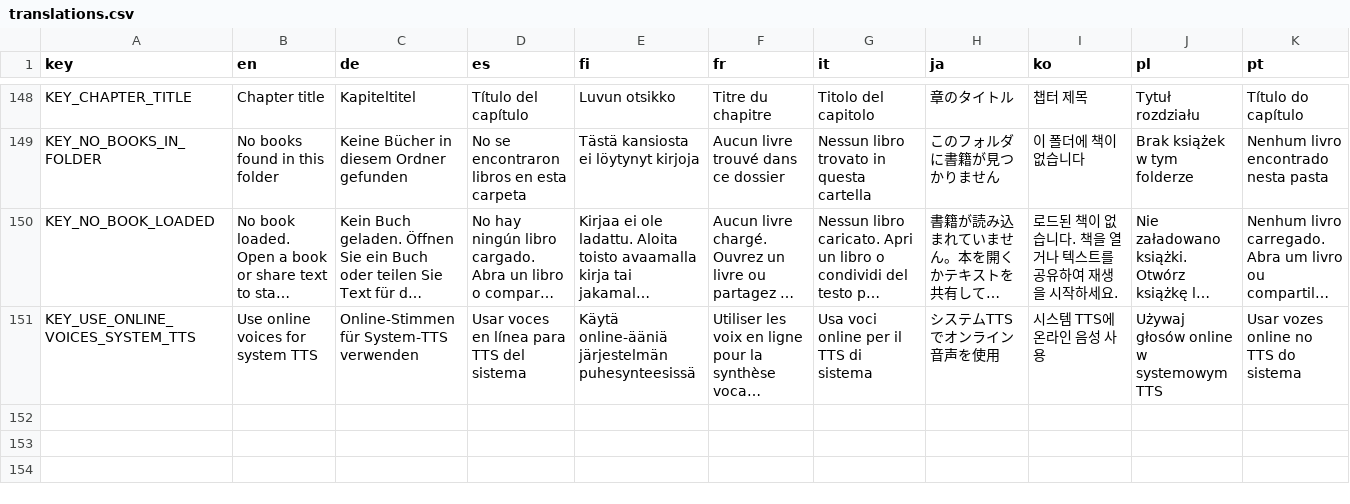
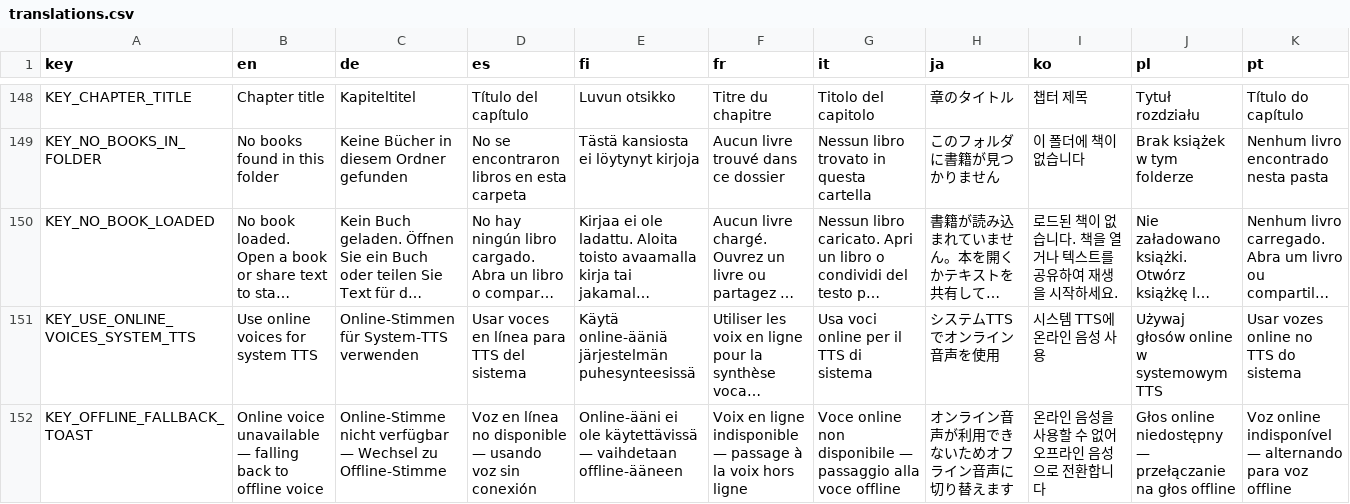
Before and after one commit to dm1sh/hedgehog, a CSV file: app/src/main/assets/localization/translations.csv, drawn as a sheet; only a part is shown, gaps mark what is left out; long unchanged cells end in …; rows hold the shown columns only; the diff names each change by its address in the sheet, - before the commit and + after, or states it on an @@ line.

Commit message:
Show toast when falling back from online to offline TTS model

```diff
--- a/app/src/main/assets/localization/translations.csv
+++ b/app/src/main/assets/localization/translations.csv
+row 152: KEY_OFFLINE_FALLBACK_TOAST | Online voice unavailable — falling back to offline voice | Online-Stimme nicht verfügbar — Wechsel zu Offline-Stimme | Voz en línea no disponible — usando voz sin conexión | Online-ääni ei ole käytettävissä — vaihdetaan offline-ääneen | Voix en ligne indisponible — passage à la voix hors ligne | Voce online non disponibile — passaggio alla voce offline | オンライン音声が利用できないためオフライン音声に切り替えます | 온라인 음성을 사용할 수 없어 오프라인 음성으로 전환합니다 | Głos online niedostępny — przełączanie na głos offline | Voz online indisponível — alternando para voz offline
```
Also changed, not shown: 3 other files.
